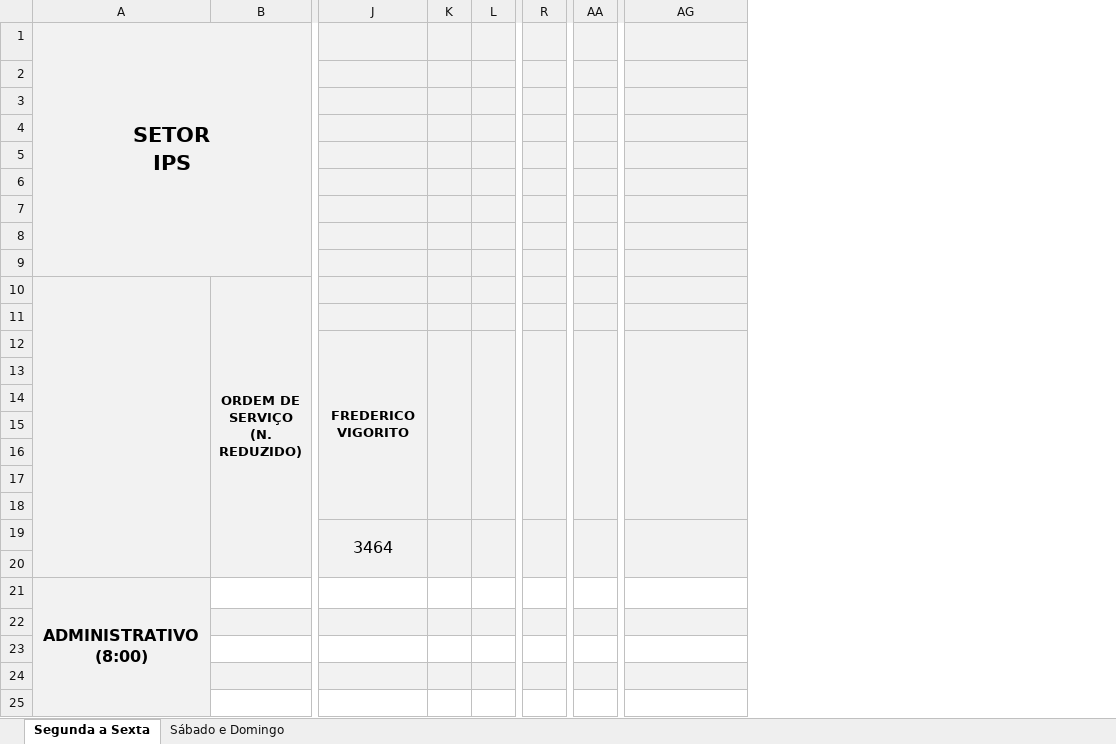
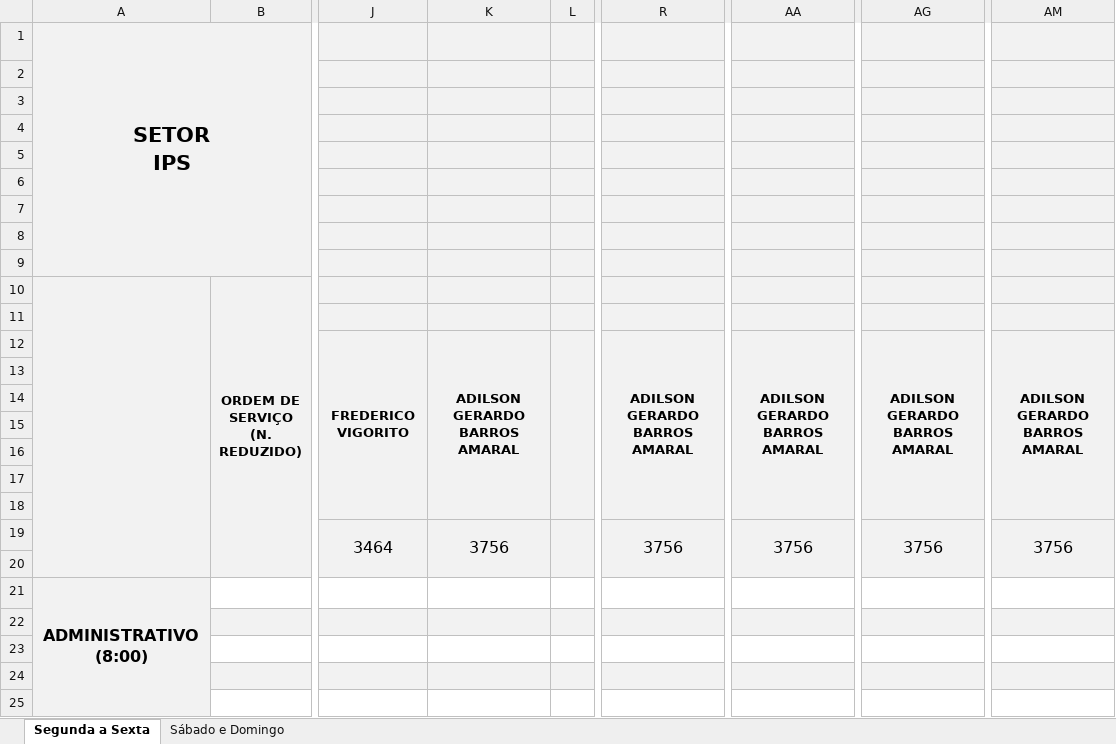
Before and after one commit to flipbit03/sisaprop, an Excel workbook: outputs/sisaprophelper#autoaprop/autoapropxlsx/IPS_1.XLSX, sheet Segunda a Sexta, drawn as a sheet; only a part is shown, gaps mark what is left out; values as stored, in another font and other column widths than the file's, no borders; removed rows and columns are numbered as before the commit, all else as after; the diff names each change by its address in the sheet, - before the commit and + after, or states it on an @@ line.

```diff
--- a/outputs/sisaprophelper#autoaprop/autoapropxlsx/IPS_1.XLSX (sheet Segunda a Sexta)
+++ b/outputs/sisaprophelper#autoaprop/autoapropxlsx/IPS_1.XLSX (sheet Segunda a Sexta)
-column K, empty
+column K, rows 12-19: ADILSON GERARDO BARROS AMARAL |  |  |  |  |  |  | 3756
-column R, empty
+column R, rows 12-19: ADILSON GERARDO BARROS AMARAL |  |  |  |  |  |  | 3756
-column AA, empty
+column AA, rows 12-19: ADILSON GERARDO BARROS AMARAL |  |  |  |  |  |  | 3756
+column AM, rows 12-19: ADILSON GERARDO BARROS AMARAL |  |  |  |  |  |  | 3756
-AG12: (empty)
+AG12: ADILSON GERARDO BARROS AMARAL
-AG19: (empty)
+AG19: 3756
```
Also changed, not shown: sheet Sábado e Domingo, outputs/sisaprophelper#autoaprop/autoapropxlsx/ICP.XLSX, outputs/sisaprophelper#autoaprop/autoapropxlsx/IG.XLSX, 7 other files.
